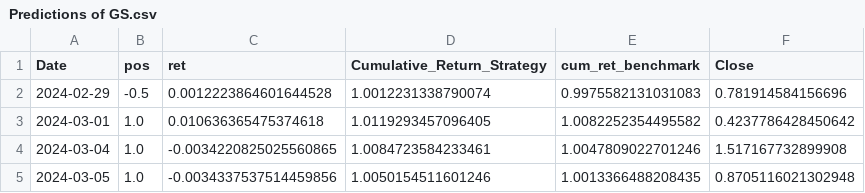
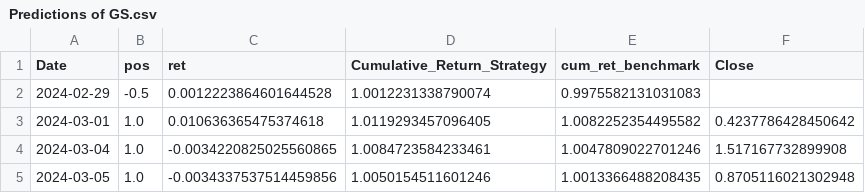
Before and after one commit to mafiom038/qf2103, a CSV file: Final Portfolio Combined/Predictions/Predictions of GS.csv, drawn as a sheet; only a part is shown.

```diff
--- a/Final Portfolio Combined/Predictions/Predictions of GS.csv
+++ b/Final Portfolio Combined/Predictions/Predictions of GS.csv
@@ -1,3 +1,3 @@
 Date,pos,ret,Cumulative_Return_Strategy,cum_ret_benchmark,Close
-2024-02-29,-0.5,0.0012223864601644528,1.0012231338790074,0.9975582131031083,0.781914584156696
+2024-02-29,-0.5,0.0012223864601644528,1.0012231338790074,0.9975582131031083,
 2024-03-01,1.0,0.010636365475374618,1.0119293457096405,1.0082252354495582,0.4237786428450642
```
Also changed, not shown: Final Portfolio Combined/Predictions/Predictions of BA.csv, Final Portfolio Combined/Predictions/Predictions of GOOGL.csv, 9 other files.
